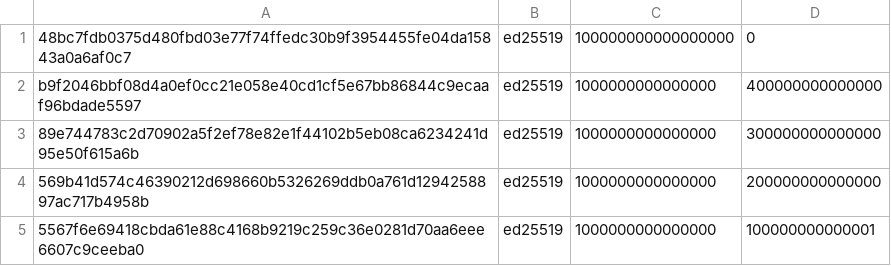
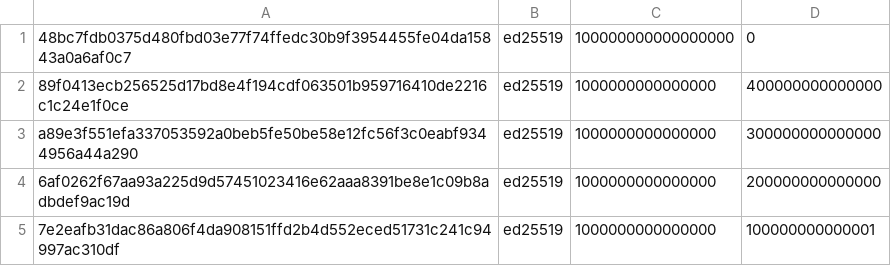
Before and after one commit to casper-network/casper-node, a CSV file: resources/charlie/accounts.csv, drawn as a sheet.

```diff
--- a/resources/charlie/accounts.csv
+++ b/resources/charlie/accounts.csv
@@ -1,5 +1,5 @@
 48bc7fdb0375d480fbd03e77f74ffedc30b9f3954455fe04da15843a0a6af0c7,ed25519,100000000000000000,0
-b9f2046bbf08d4a0ef0cc21e058e40cd1cf5e67bb86844c9ecaaf96bdade5597,ed25519,1000000000000000,400000000000000
-89e744783c2d70902a5f2ef78e82e1f44102b5eb08ca6234241d95e50f615a6b,ed25519,1000000000000000,300000000000000
-569b41d574c46390212d698660b5326269ddb0a761d1294258897ac717b4958b,ed25519,1000000000000000,200000000000000
-5567f6e69418cbda61e88c4168b9219c259c36e0281d70aa6eee6607c9ceeba0,ed25519,1000000000000000,100000000000001
+89f0413ecb256525d17bd8e4f194cdf063501b959716410de2216c1c24e1f0ce,ed25519,1000000000000000,400000000000000
+a89e3f551efa337053592a0beb5fe50be58e12fc56f3c0eabf9344956a44a290,ed25519,1000000000000000,300000000000000
+6af0262f67aa93a225d9d57451023416e62aaa8391be8e1c09b8adbdef9ac19d,ed25519,1000000000000000,200000000000000
+7e2eafb31dac86a806f4da908151ffd2b4d552eced51731c241c94997ac310df,ed25519,1000000000000000,100000000000001
```
Also changed, not shown: 4 other files.
